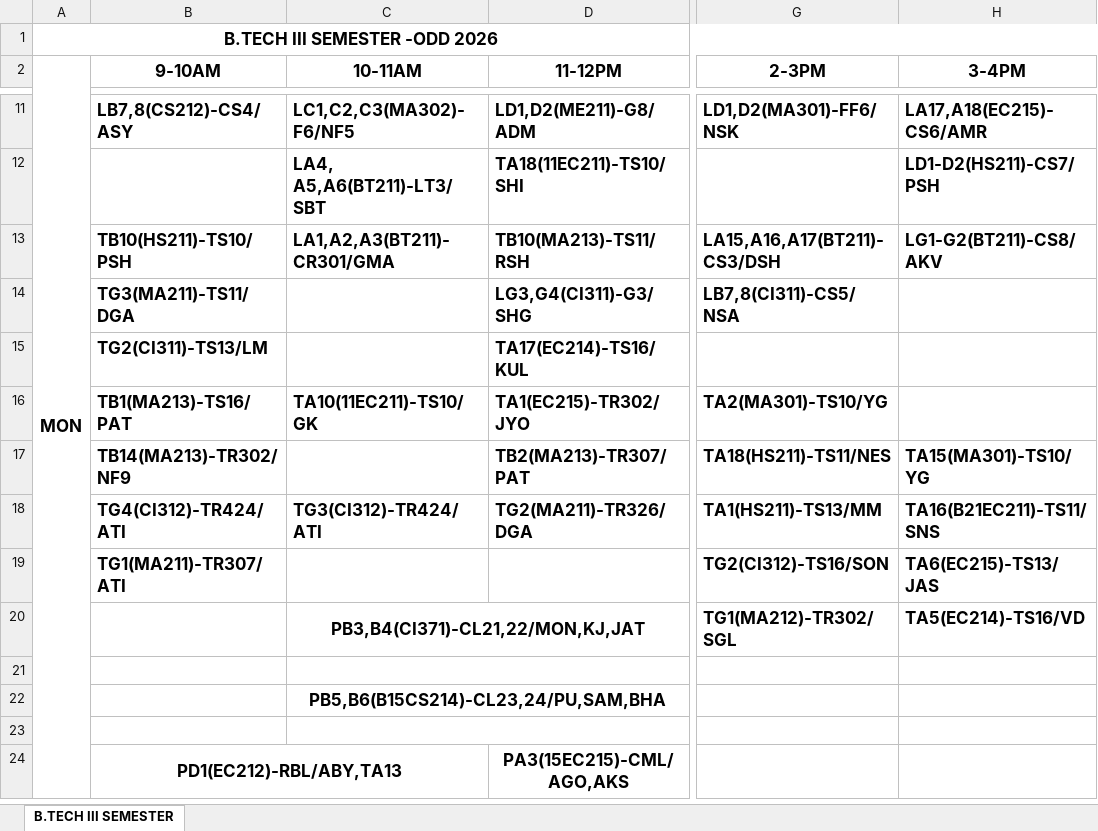
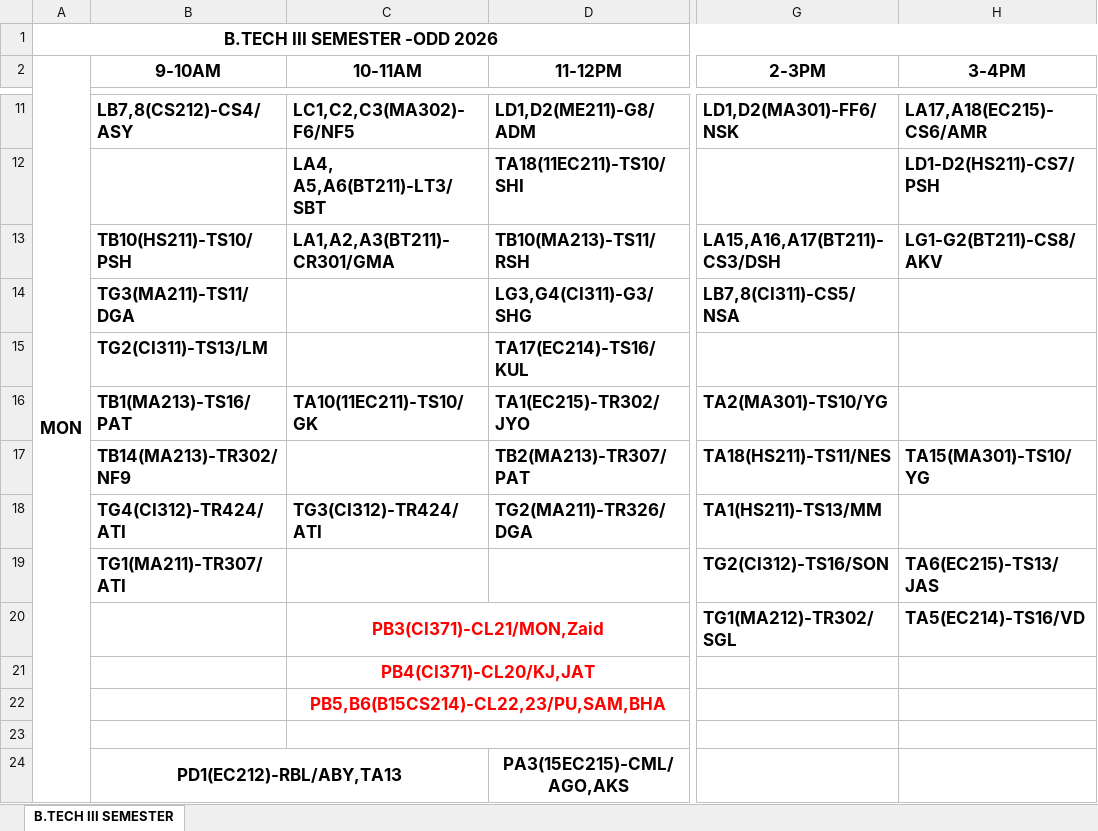
Before and after one commit to mahitmass/TT-planner, an Excel workbook: raw_data/3-62.xlsx, sheet B.TECH III SEMESTER, drawn as a sheet; only a part is shown, gaps mark what is left out; values as stored, in another font and other column widths than the file's, no borders; the diff covers the shown part only; the diff names each change by its address in the sheet, - before the commit and + after, or states it on an @@ line.

Commit message:
chore: synchronize timetable data

```diff
--- a/raw_data/3-62.xlsx (sheet B.TECH III SEMESTER)
+++ b/raw_data/3-62.xlsx (sheet B.TECH III SEMESTER)
-H18 (3-4PM): TA16(B21EC211)-TS11/SNS
+H18 (3-4PM): (empty)
-C20 (10-11AM): PB3,B4(CI371)-CL21,22/MON,KJ,JAT
+C20 (10-11AM): PB3(CI371)-CL21/MON,Zaid
-C20 text colour: black
+C20 text colour: #FF0000
-C21 (10-11AM): (empty)
+C21 (10-11AM): PB4(CI371)-CL20/KJ,JAT
-C22 (10-11AM): PB5,B6(B15CS214)-CL23,24/PU,SAM,BHA
+C22 (10-11AM): PB5,B6(B15CS214)-CL22,23/PU,SAM,BHA
-C22 text colour: black
+C22 text colour: #FF0000
```
Also changed, not shown: 23 edited cells and cell formats elsewhere in this sheet, raw_data/1-62.xlsx, 1 other file.
